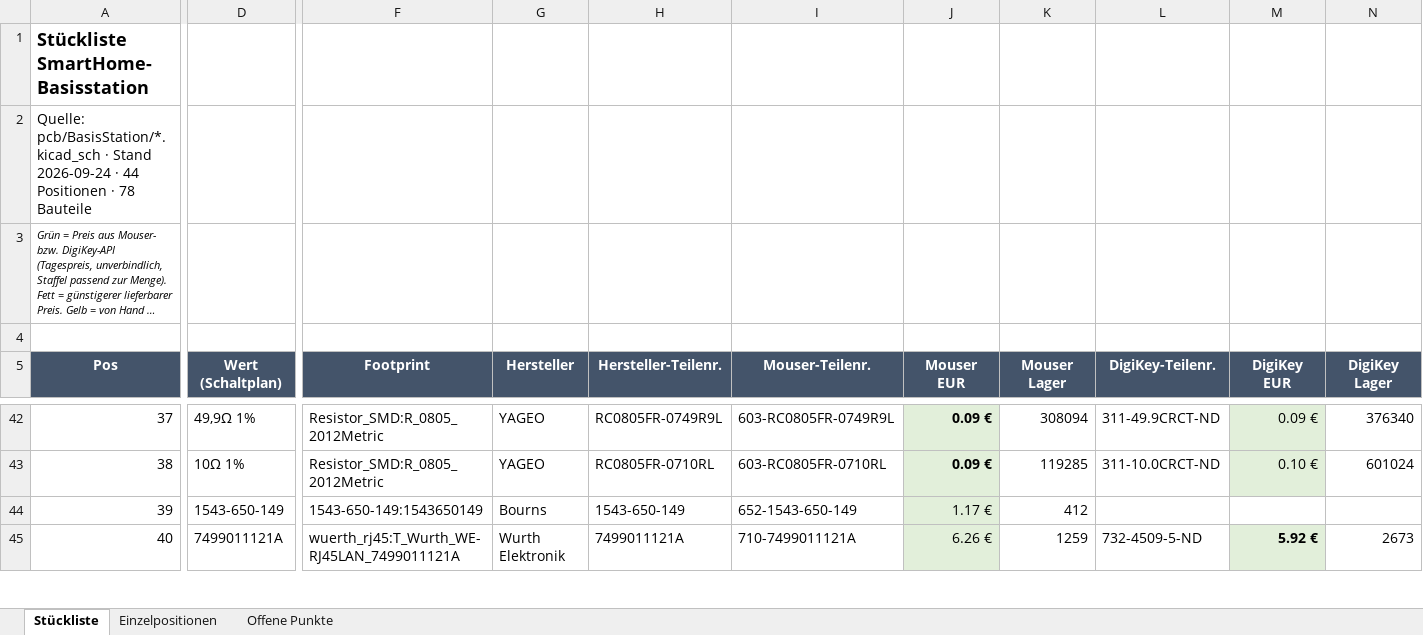
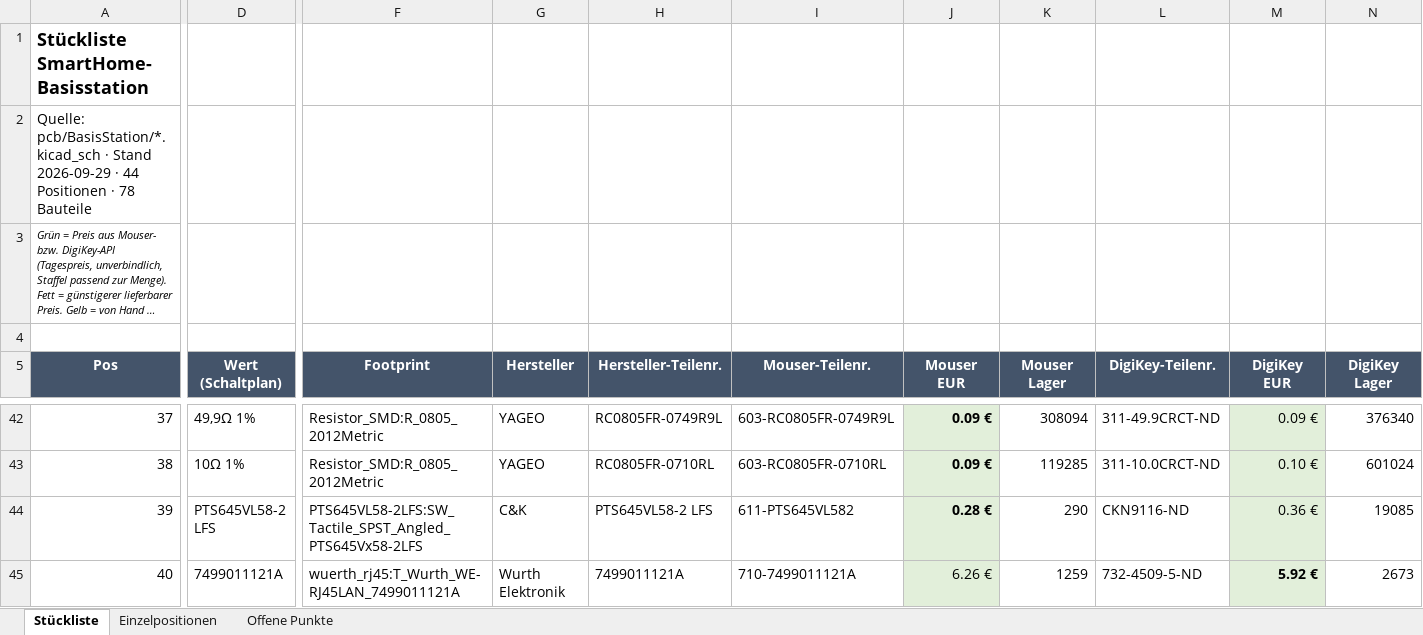
Before and after one commit to StefanZott/SmartHomeSystemBasisStation, an Excel workbook: pcb/BasisStation_Stueckliste.xlsx, sheet Stückliste, drawn as a sheet; only a part is shown, gaps mark what is left out; long unchanged cells end in …; values as stored, in another font and other column widths than the file's, no borders; the diff covers the shown part only; the diff names each change by its address in the sheet, - before the commit and + after, or states it on an @@ line.

```diff
--- a/pcb/BasisStation_Stueckliste.xlsx (sheet Stückliste)
+++ b/pcb/BasisStation_Stueckliste.xlsx (sheet Stückliste)
-A2 (Pos): …· Stand 2026-09-24 · 44…
+A2 (Pos): …· Stand 2026-09-29 · 44…
-D44 (Wert (Schaltplan)): 1543-650-149
+D44 (Wert (Schaltplan)): PTS645VL58-2 LFS
-F44 (Footprint): 1543-650-149:1543650149
+F44 (Footprint): PTS645VL58-2LFS:SW_Tactile_SPST_Angled_PTS645Vx58-2LFS
-G44 (Hersteller): Bourns
+G44 (Hersteller): C&K
-H44 (Hersteller-Teilenr.): 1543-650-149
+H44 (Hersteller-Teilenr.): PTS645VL58-2 LFS
-I44 (Mouser-Teilenr.): 652-1543-650-149
+I44 (Mouser-Teilenr.): 611-PTS645VL582
-J44 (Mouser EUR): 1.17 €
+J44 (Mouser EUR): 0.28 €
-J44 bold: off
+J44 bold: on
-K44 (Mouser Lager): 412
+K44 (Mouser Lager): 290
-L44 (DigiKey-Teilenr.): (empty)
+L44 (DigiKey-Teilenr.): CKN9116-ND
-M44 (DigiKey EUR): (empty)
+M44 (DigiKey EUR): 0.36 €
-M44 fill: none
+M44 fill: #E2EFDA
-N44 (DigiKey Lager): (empty)
+N44 (DigiKey Lager): 19085
```
Also changed, not shown: 3 edited cells elsewhere in this sheet, sheet Einzelpositionen, sheet Offene Punkte, 6 other files.
